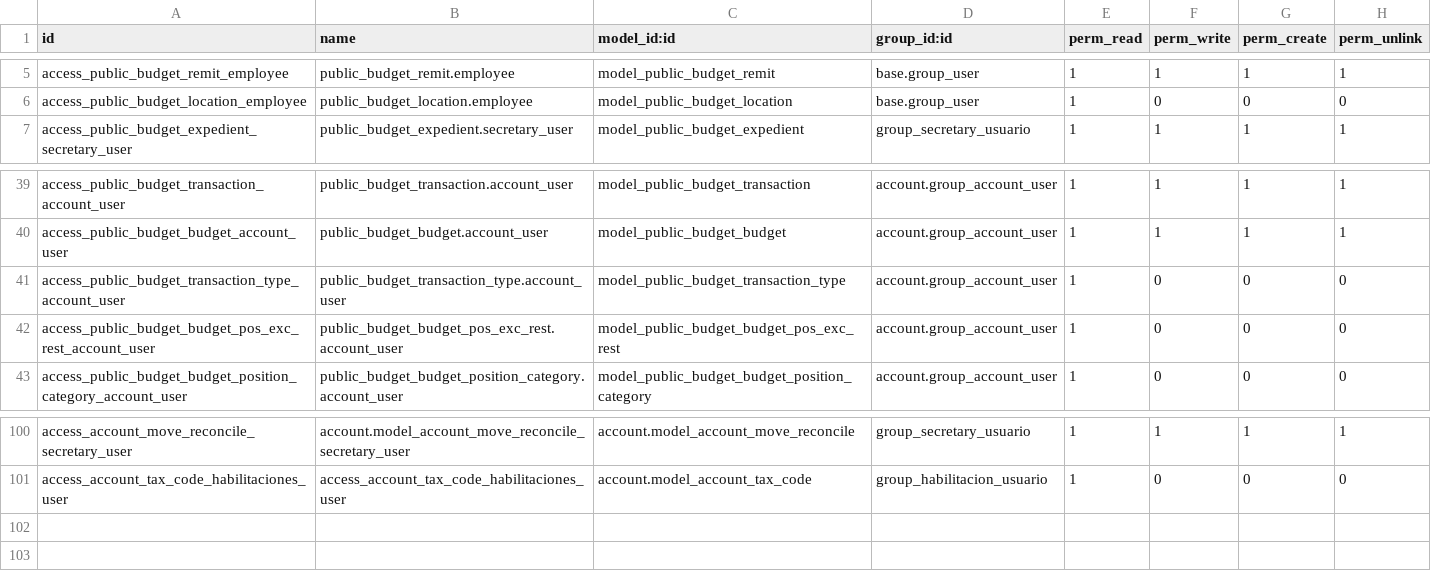
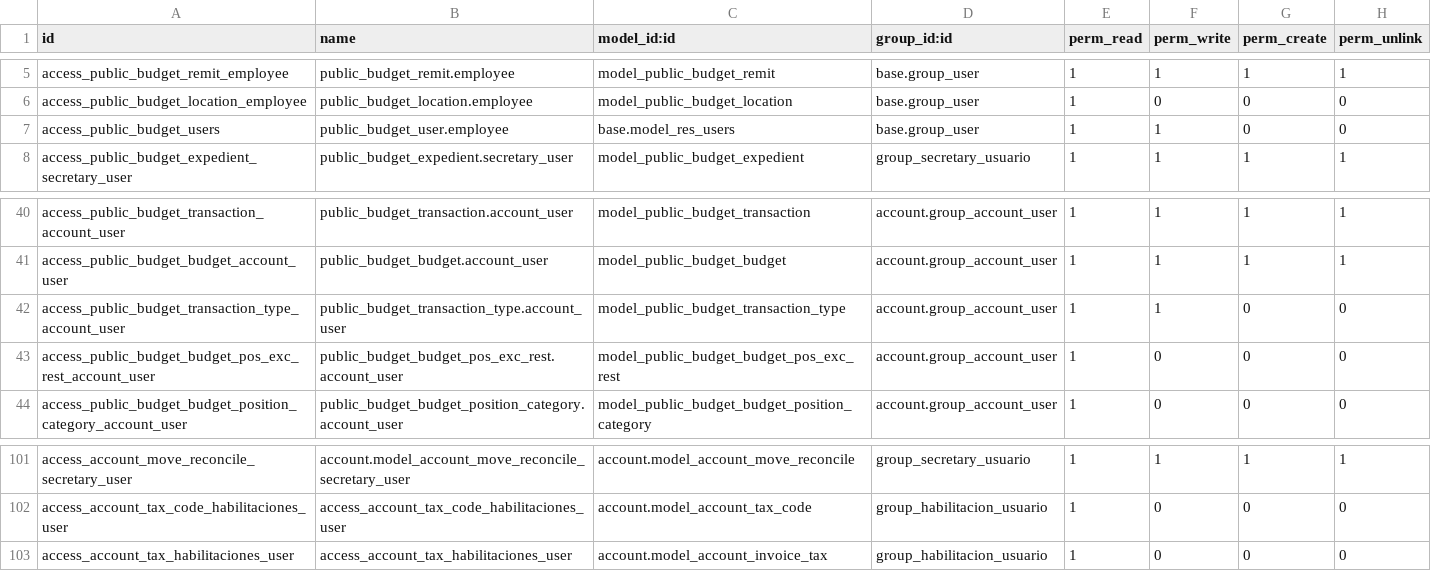
Before and after one commit to ingadhoc/odoo-public-administration, a CSV file: public_budget/security/ir.model.access.csv, drawn as a sheet; only a part is shown, gaps mark what is left out.

```diff
--- a/public_budget/security/ir.model.access.csv
+++ b/public_budget/security/ir.model.access.csv
@@ -6,2 +6,3 @@ access_public_budget_remit_employee,public_budget_remit.employee,model_public_bu
 access_public_budget_location_employee,public_budget_location.employee,model_public_budget_location,base.group_user,1,0,0,0
+access_public_budget_users,public_budget_user.employee,base.model_res_users,base.group_user,1,1,0,0
 access_public_budget_expedient_secretary_user,public_budget_expedient.secretary_user,model_public_budget_expedient,group_secretary_usuario,1,1,1,1
@@ -40,3 +41,3 @@ access_public_budget_transaction_account_user,public_budget_transaction.account_
 access_public_budget_budget_account_user,public_budget_budget.account_user,model_public_budget_budget,account.group_account_user,1,1,1,1
-access_public_budget_transaction_type_account_user,public_budget_transaction_type.account_user,model_public_budget_transaction_type,account.group_account_user,1,0,0,0
+access_public_budget_transaction_type_account_user,public_budget_transaction_type.account_user,model_public_budget_transaction_type,account.group_account_user,1,1,0,0
 access_public_budget_budget_pos_exc_rest_account_user,public_budget_budget_pos_exc_rest.account_user,model_public_budget_budget_pos_exc_rest,account.group_account_user,1,0,0,0
@@ -101 +102,2 @@ access_account_move_reconcile_secretary_user,account.model_account_move_reconcil
 access_account_tax_code_habilitaciones_user,access_account_tax_code_habilitaciones_user,account.model_account_tax_code,group_habilitacion_usuario,1,0,0,0
+access_account_tax_habilitaciones_user,access_account_tax_habilitaciones_user,account.model_account_invoice_tax,group_habilitacion_usuario,1,0,0,0
```
Also changed, not shown: 1 other file.
